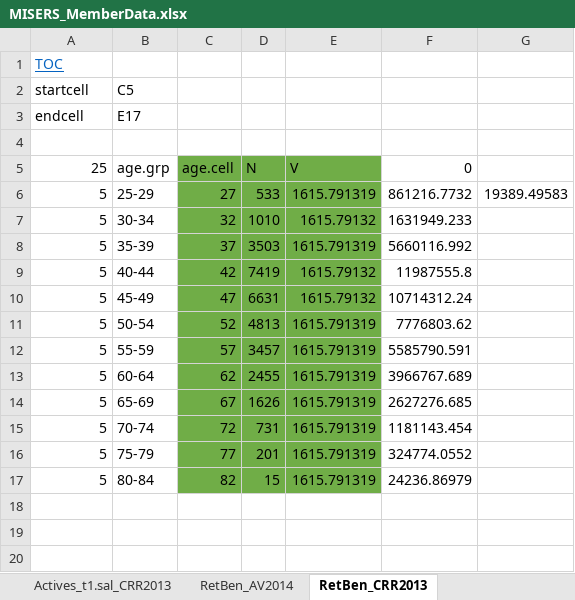
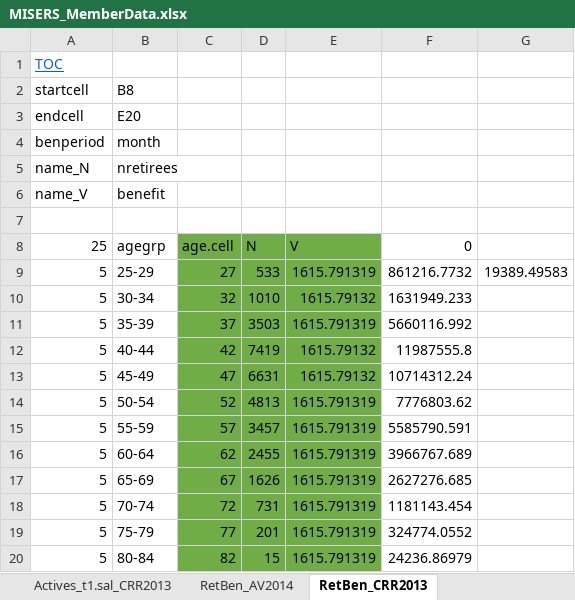
Before and after one commit to marshallpku/Model_MISERS, an Excel workbook: Data_inputs/MISERS_MemberData.xlsx, sheet RetBen_CRR2013, drawn as a sheet; values as stored, in another font and other column widths than the file's, no borders; charts and pictures not drawn; addresses are those after the commit; the diff names each change by its address in the sheet, - before the commit and + after, or states it on an @@ line.

```diff
--- a/Data_inputs/MISERS_MemberData.xlsx (sheet RetBen_CRR2013)
+++ b/Data_inputs/MISERS_MemberData.xlsx (sheet RetBen_CRR2013)
-B2: C5
+B2: B8
-B3: E17
+B3: E20
+row 4: benperiod | month
+row 5: name_N | nretirees
+row 6: name_V | benefit
-B8: age.grp
+B8: agegrp
```
Also changed, not shown: sheet Actives_t1_AV2014, sheet prop.occupation, charts or pictures, 6 other files.
